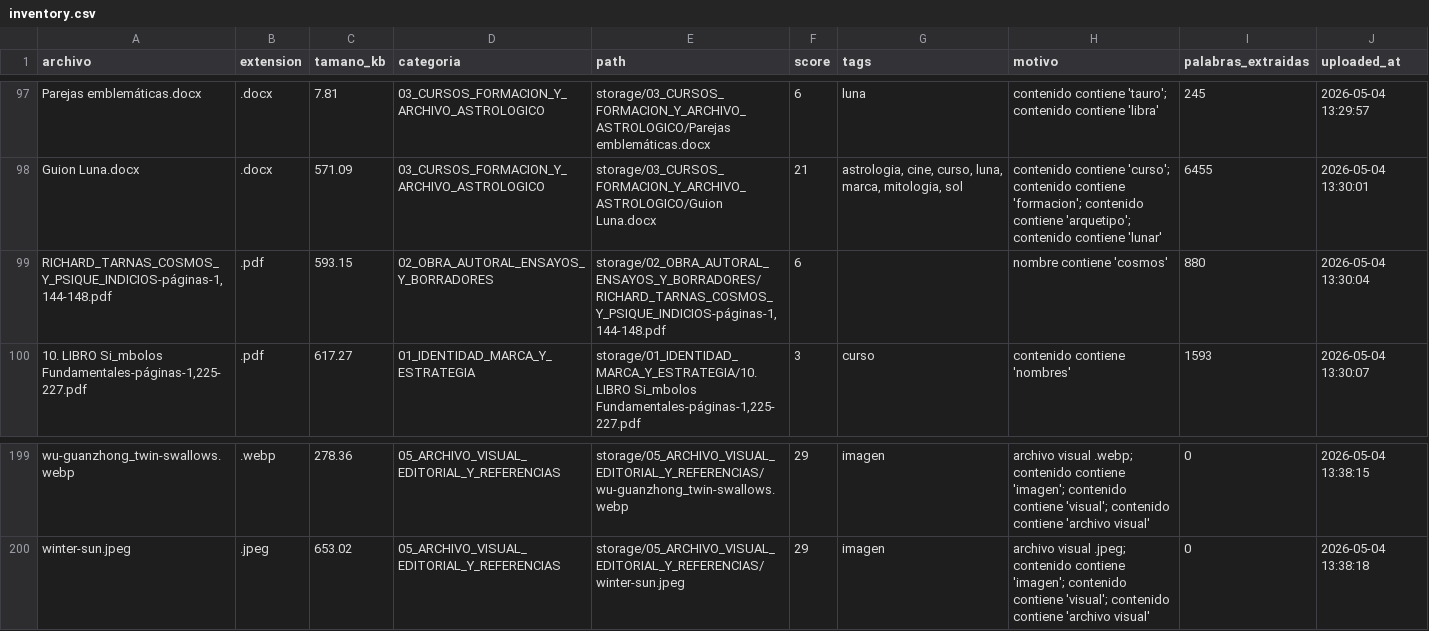
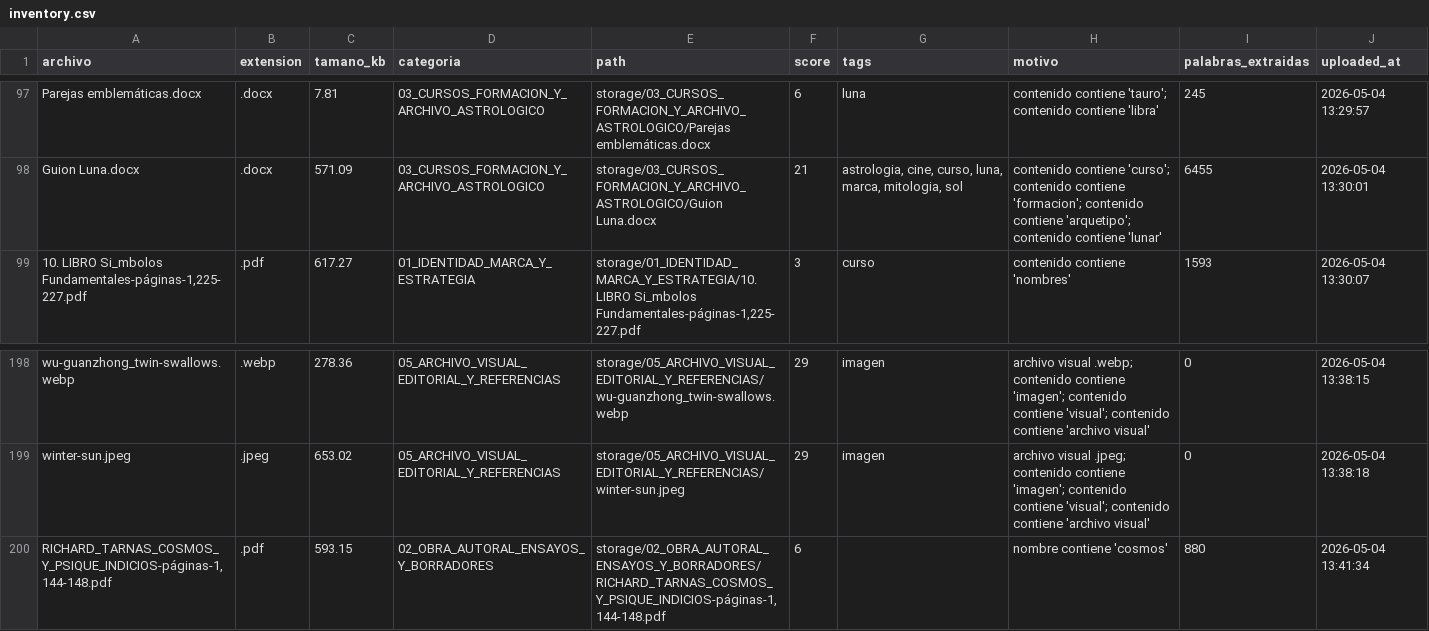
Before and after one commit to brandatta/casamatriz, a CSV file: data/inventory.csv, drawn as a sheet; only a part is shown, gaps mark what is left out; removed rows and columns are numbered as before the commit, all else as after; the diff names each change by its address in the sheet, - before the commit and + after, or states it on an @@ line.

Commit message:
Actualizar inventario Casa Matriz

```diff
--- a/data/inventory.csv
+++ b/data/inventory.csv
-row 99: RICHARD_TARNAS_COSMOS_Y_PSIQUE_INDICIOS-páginas-1,144-148.pdf | .pdf | 593.15 | 02_OBRA_AUTORAL_ENSAYOS_Y_BORRADORES | storage/02_OBRA_AUTORAL_ENSAYOS_Y_BORRADORES/RICHARD_TARNAS_COSMOS_Y_PSIQUE_INDICIOS-páginas-1,144-148.pdf | 6 |  | nombre contiene 'cosmos' | 880 | 2026-05-04 13:30:04
+row 200: RICHARD_TARNAS_COSMOS_Y_PSIQUE_INDICIOS-páginas-1,144-148.pdf | .pdf | 593.15 | 02_OBRA_AUTORAL_ENSAYOS_Y_BORRADORES | storage/02_OBRA_AUTORAL_ENSAYOS_Y_BORRADORES/RICHARD_TARNAS_COSMOS_Y_PSIQUE_INDICIOS-páginas-1,144-148.pdf | 6 |  | nombre contiene 'cosmos' | 880 | 2026-05-04 13:41:34
```
